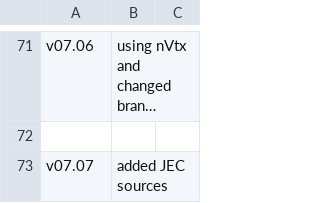
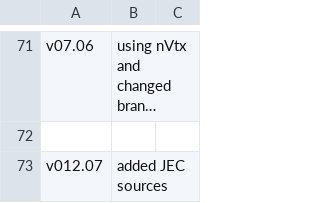
Before and after one commit to ExoPie/ExoPieSlimmer, a CSV file: commit.csv, drawn as a sheet; only a part is shown, gaps mark what is left out; long unchanged cells end in …; the diff names each change by its address in the sheet, - before the commit and + after, or states it on an @@ line.

Commit message:
Update commit.csv

```diff
--- a/commit.csv
+++ b/commit.csv
-A73: v07.07
+A73: v012.07
```
